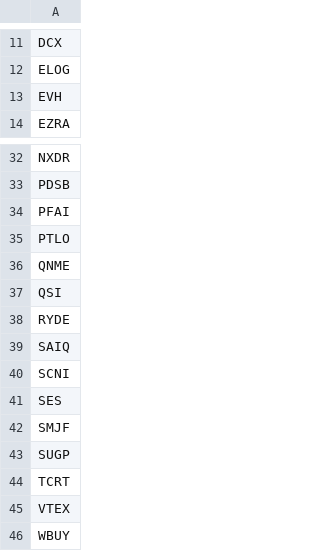
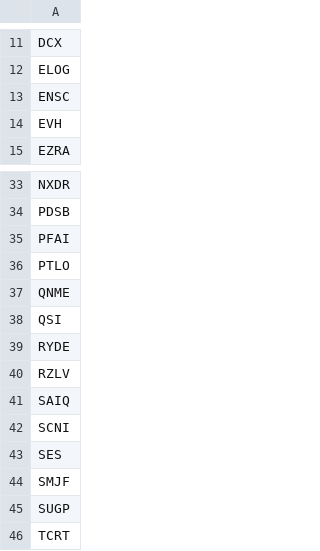
Before and after one commit to aligaam2-art/pennybot, a CSV file: journal/days/2026-10-13/movers.csv, drawn as a sheet; only a part is shown, gaps mark what is left out; the shorter side is filled out with more unchanged rows; the diff names each change by its address in the sheet, - before the commit and + after, or states it on an @@ line.

```diff
--- a/journal/days/2026-10-13/movers.csv
+++ b/journal/days/2026-10-13/movers.csv
+row 13: ENSC
+row 40: RZLV
```
Also changed, not shown: journal/days/2026-10-13/watchlist.csv, 1 other file.
